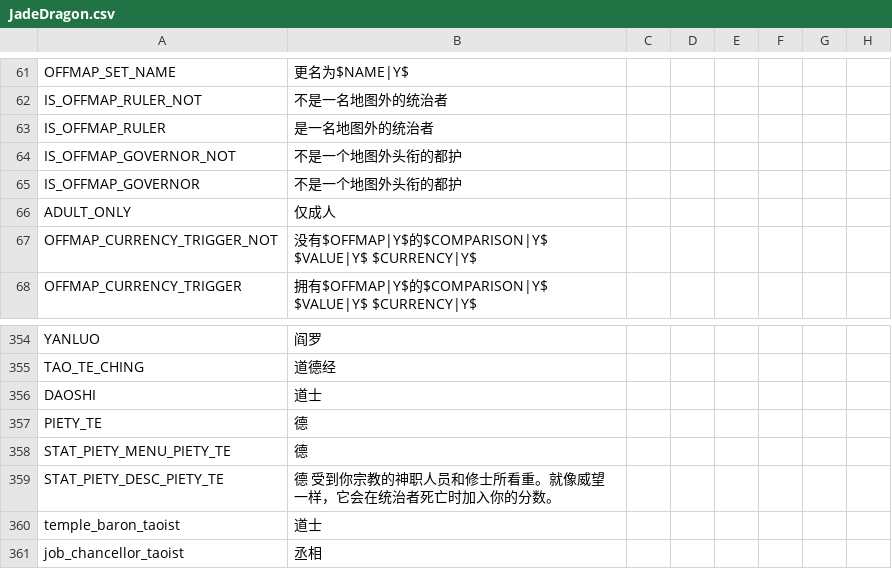
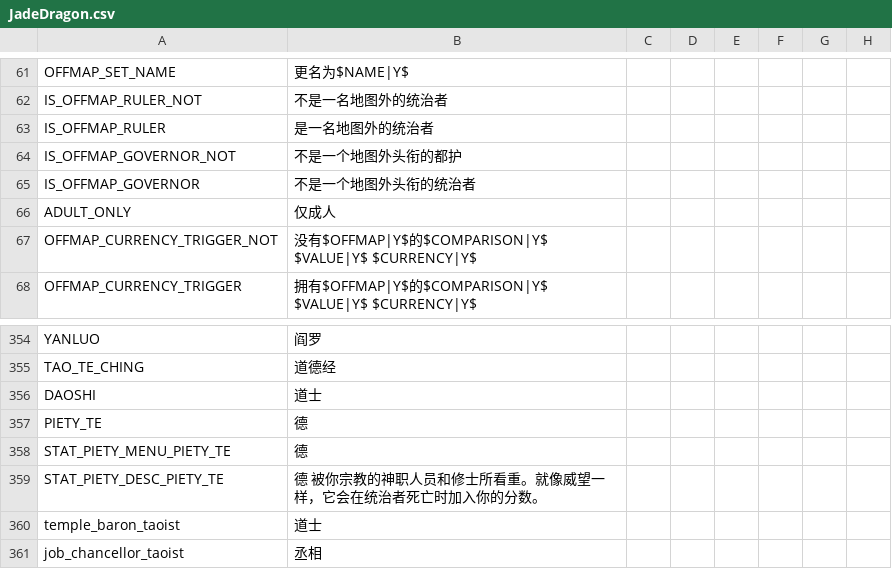
Before and after one commit to paratranz/CK2-Chinese-Localisation, a CSV file: localisation/JadeDragon.csv, drawn as a sheet; only a part is shown, gaps mark what is left out; the diff names each change by its address in the sheet, - before the commit and + after, or states it on an @@ line.

Commit message:
Automate update

```diff
--- a/localisation/JadeDragon.csv
+++ b/localisation/JadeDragon.csv
-B65: 不是一个地图外头衔的都护
+B65: 不是一个地图外头衔的统治者
-B359: 德 受到你宗教的神职人员和修士所看重。就像威望一样，它会在统治者死亡时加入你的分数。
+B359: 德 被你宗教的神职人员和修士所看重。就像威望一样，它会在统治者死亡时加入你的分数。
```
